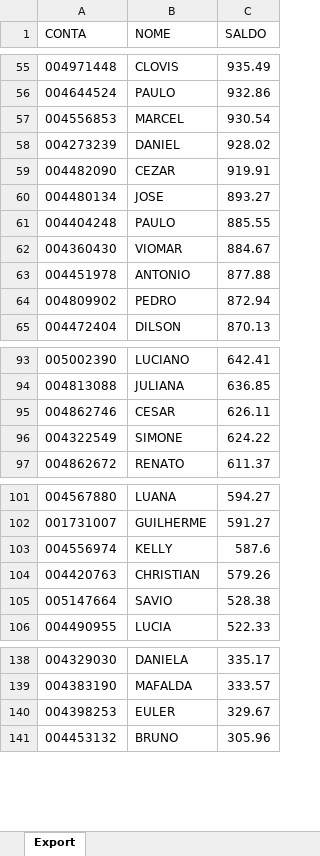
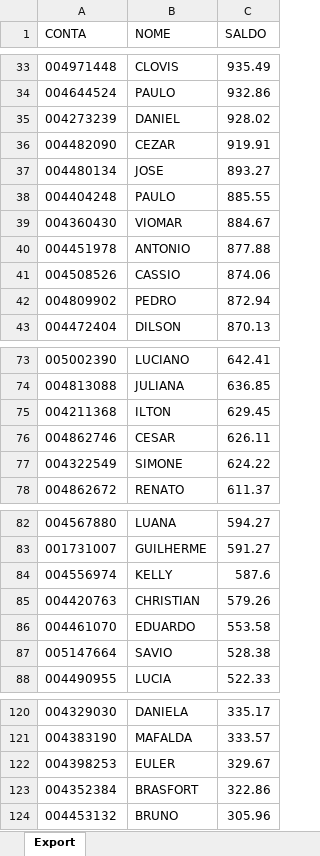
Before and after one commit to lauroteles/app_mesa_de_opera-es_corrigido, an Excel workbook: Saldo.xlsx, sheet Export, drawn as a sheet; only a part is shown, gaps mark what is left out; values as stored, in another font and other column widths than the file's, no borders; removed rows and columns are numbered as before the commit, all else as after; the diff covers the shown part only; the diff names each change by its address in the sheet, - before the commit and + after, or states it on an @@ line.

```diff
--- a/Saldo.xlsx (sheet Export)
+++ b/Saldo.xlsx (sheet Export)
-row 57: 004556853 | MARCEL | 930.54
+row 41: 004508526 | CASSIO | 874.06
+row 75: 004211368 | ILTON | 629.45
+row 86: 004461070 | EDUARDO | 553.58
+row 123: 004352384 | BRASFORT | 322.86
```
Also changed, not shown: 22 added rows, 27 removed rows and 4 edited cells elsewhere in this sheet.
